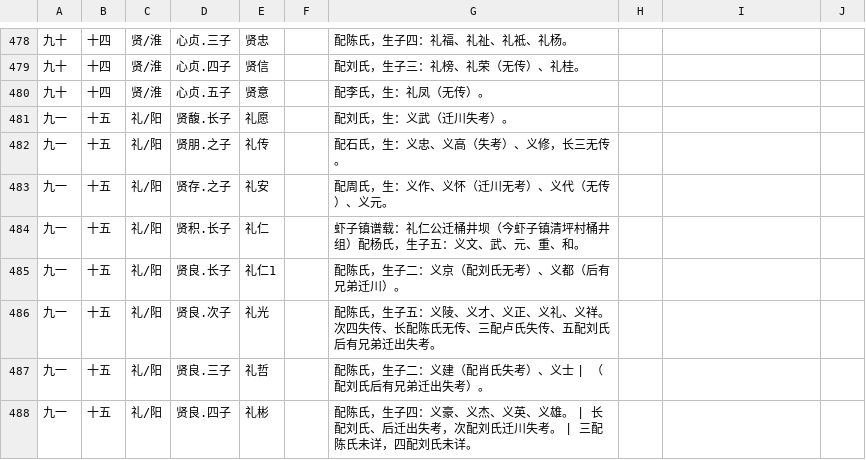
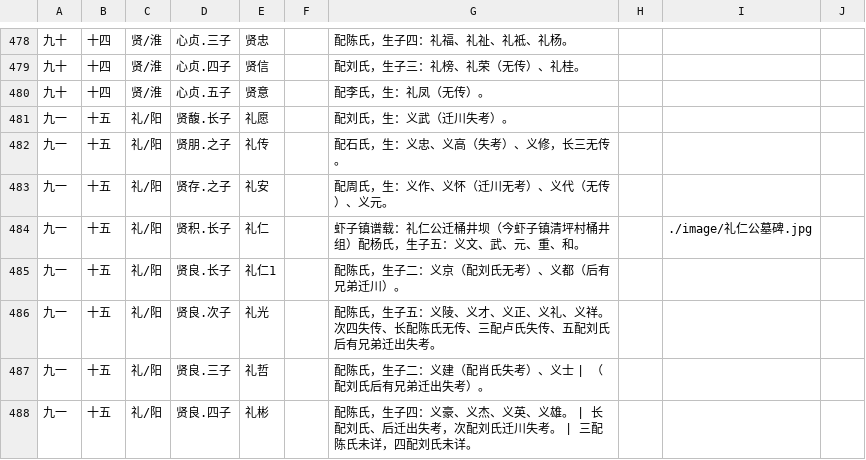
Before and after one commit to huming66/rTree, a CSV file: zg.csv, drawn as a sheet; only a part is shown, gaps mark what is left out; the diff covers the shown part only.

Commit message:
image+url

```diff
--- a/zg.csv
+++ b/zg.csv
@@ -483,3 +483,3 @@
 九一,十五,礼/阳,贤存.之子,礼安,,配周氏，生：义作、义怀（迁川无考）、义代（无传）、义元。
-九一,十五,礼/阳,贤积.长子,礼仁,,虾子镇谱载：礼仁公迁桶井坝（今虾子镇清坪村桶井组）配杨氏，生子五：义文、武、元、重、和。
+九一,十五,礼/阳,贤积.长子,礼仁,,虾子镇谱载：礼仁公迁桶井坝（今虾子镇清坪村桶井组）配杨氏，生子五：义文、武、元、重、和。,,./image/礼仁公墓碑.jpg,
 九一,十五,礼/阳,贤良.长子,礼仁1,,配陈氏，生子二：义京（配刘氏无考）、义都（后有兄弟迁川）。
```
Also changed, not shown: 8 edited cells elsewhere in this file, 7 other files.
